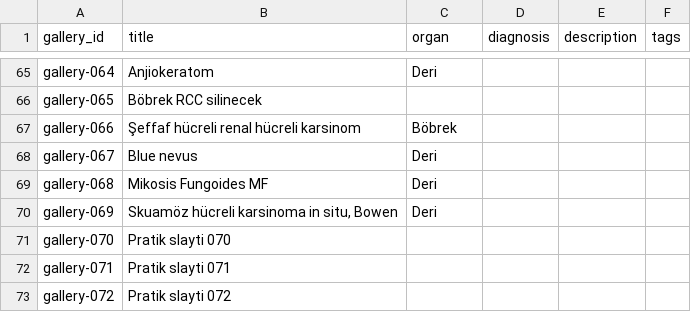
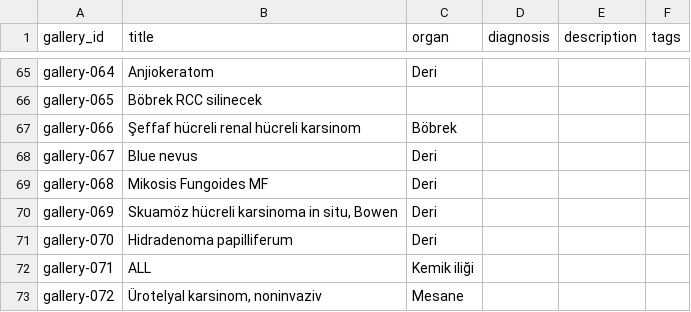
Before and after one commit to patolojipratik/galeri, a CSV file: slayt_bilgileri.csv, drawn as a sheet; only a part is shown, gaps mark what is left out.

```diff
--- a/slayt_bilgileri.csv
+++ b/slayt_bilgileri.csv
@@ -70,4 +70,4 @@ gallery-068,Mikosis Fungoides MF,Deri,,,
 gallery-069,"Skuamöz hücreli karsinoma in situ, Bowen",Deri,,,
-gallery-070,Pratik slayti 070,,,,
-gallery-071,Pratik slayti 071,,,,
-gallery-072,Pratik slayti 072,,,,
+gallery-070,Hidradenoma papilliferum,Deri,,,
+gallery-071,ALL,Kemik iliği,,,
+gallery-072,"Ürotelyal karsinom, noninvaziv",Mesane,,,
```
Also changed, not shown: 1 other file.
